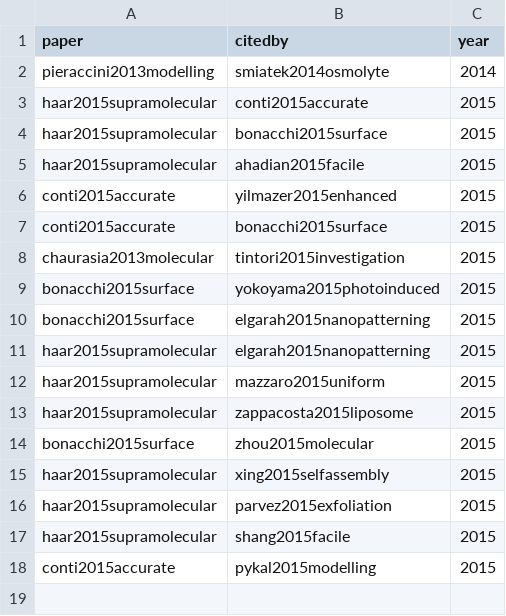
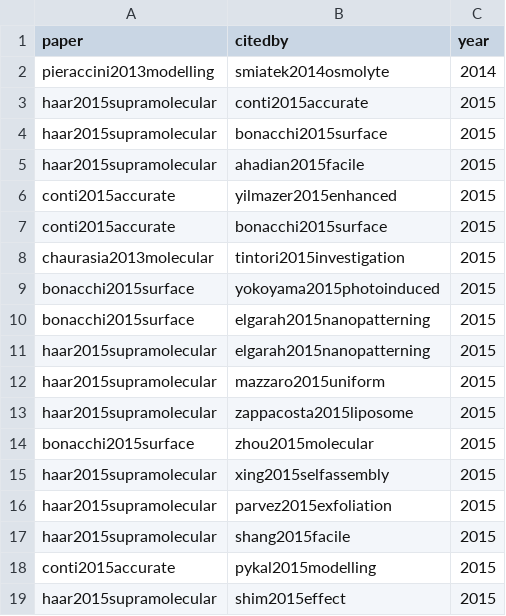
Before and after one commit to SimoneCnt/simonecnt.github.io, a CSV file: _data/citations.csv, drawn as a sheet.

Commit message:
Add citation

```diff
--- a/_data/citations.csv
+++ b/_data/citations.csv
@@ -18 +18,2 @@ haar2015supramolecular,shang2015facile,2015
 conti2015accurate,pykal2015modelling,2015
+haar2015supramolecular,shim2015effect,2015
```
Also changed, not shown: 1 other file.
